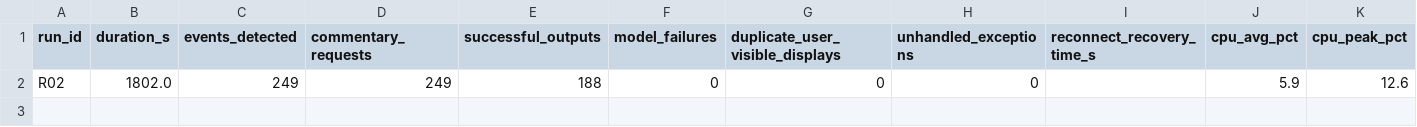
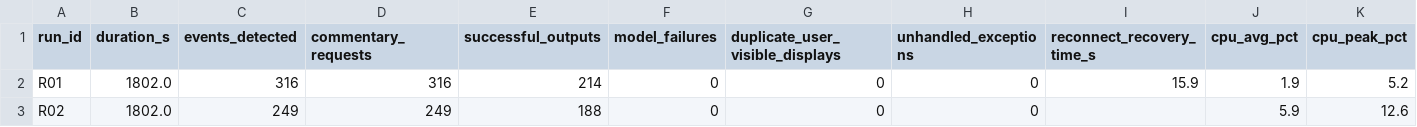
Before and after one commit to JulianC-2778/F1-simulator, a CSV file: evaluation/commentary/results/real_experiment_stability_run_20260808.csv, drawn as a sheet; only a part is shown; rows hold the shown columns only; the diff names each change by its address in the sheet, - before the commit and + after, or states it on an @@ line.

```diff
--- a/evaluation/commentary/results/real_experiment_stability_run_20260808.csv
+++ b/evaluation/commentary/results/real_experiment_stability_run_20260808.csv
+row 2: R01 | 1802.0 | 316 | 316 | 214 | 0 | 0 | 0 | 15.9 | 1.9 | 5.2
```
Also changed, not shown: 6 other files.
